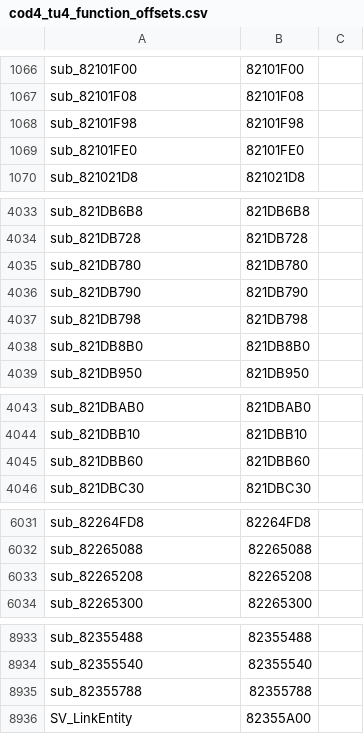
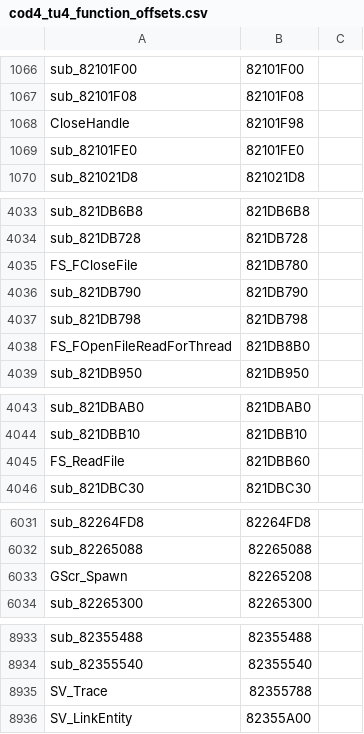
Before and after one commit to michaeloliverx/iw3-console-codjumper, a CSV file: resources/cod4_tu4_function_offsets.csv, drawn as a sheet; only a part is shown, gaps mark what is left out.

Commit message:
chore: add more offsets

```diff
--- a/resources/cod4_tu4_function_offsets.csv
+++ b/resources/cod4_tu4_function_offsets.csv
@@ -1067,3 +1067,3 @@ sub_82101F00,82101F00,
 sub_82101F08,82101F08,
-sub_82101F98,82101F98,
+CloseHandle,82101F98,
 sub_82101FE0,82101FE0,
@@ -4034,6 +4034,6 @@ sub_821DB6B8,821DB6B8,
 sub_821DB728,821DB728,
-sub_821DB780,821DB780,
+FS_FCloseFile,821DB780,
 sub_821DB790,821DB790,
 sub_821DB798,821DB798,
-sub_821DB8B0,821DB8B0,
+FS_FOpenFileReadForThread,821DB8B0,
 sub_821DB950,821DB950,
@@ -4044,3 +4044,3 @@ sub_821DBAB0,821DBAB0,
 sub_821DBB10,821DBB10,
-sub_821DBB60,821DBB60,
+FS_ReadFile,821DBB60,
 sub_821DBC30,821DBC30,
@@ -6032,3 +6032,3 @@ sub_82264FD8,82264FD8,
 sub_82265088,82265088,
-sub_82265208,82265208,
+GScr_Spawn,82265208,
 sub_82265300,82265300,
@@ -8934,3 +8934,3 @@ sub_82355488,82355488,
 sub_82355540,82355540,
-sub_82355788,82355788,
+SV_Trace,82355788,
 SV_LinkEntity,82355A00,
```
